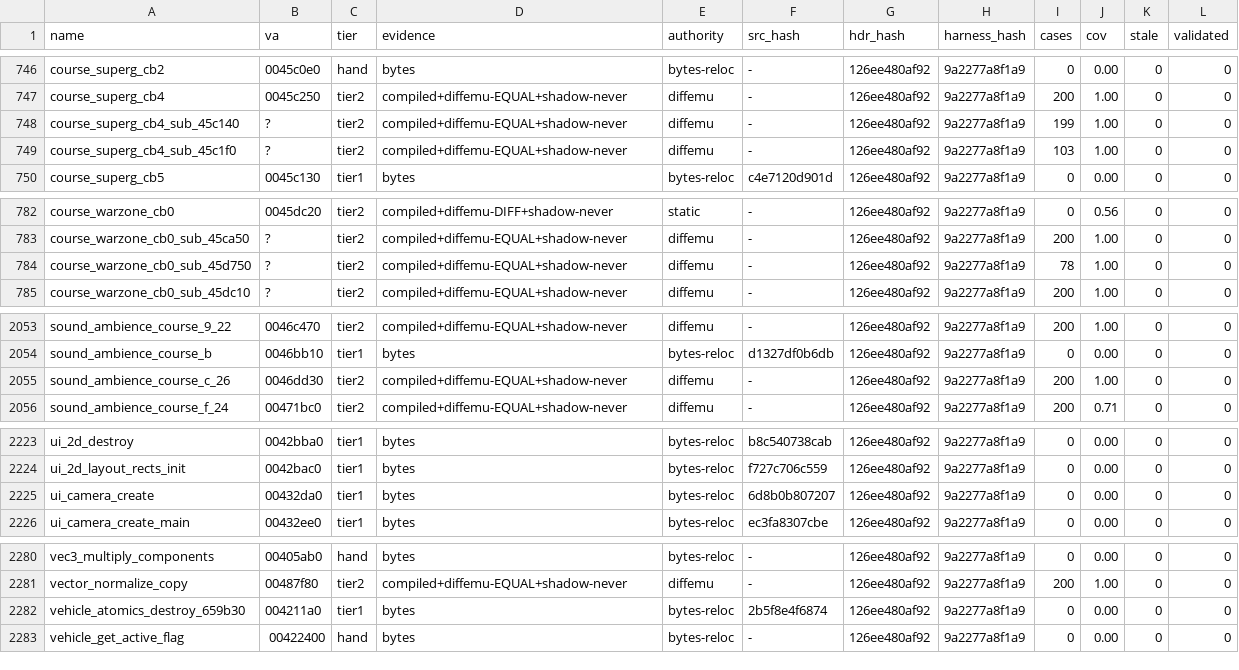
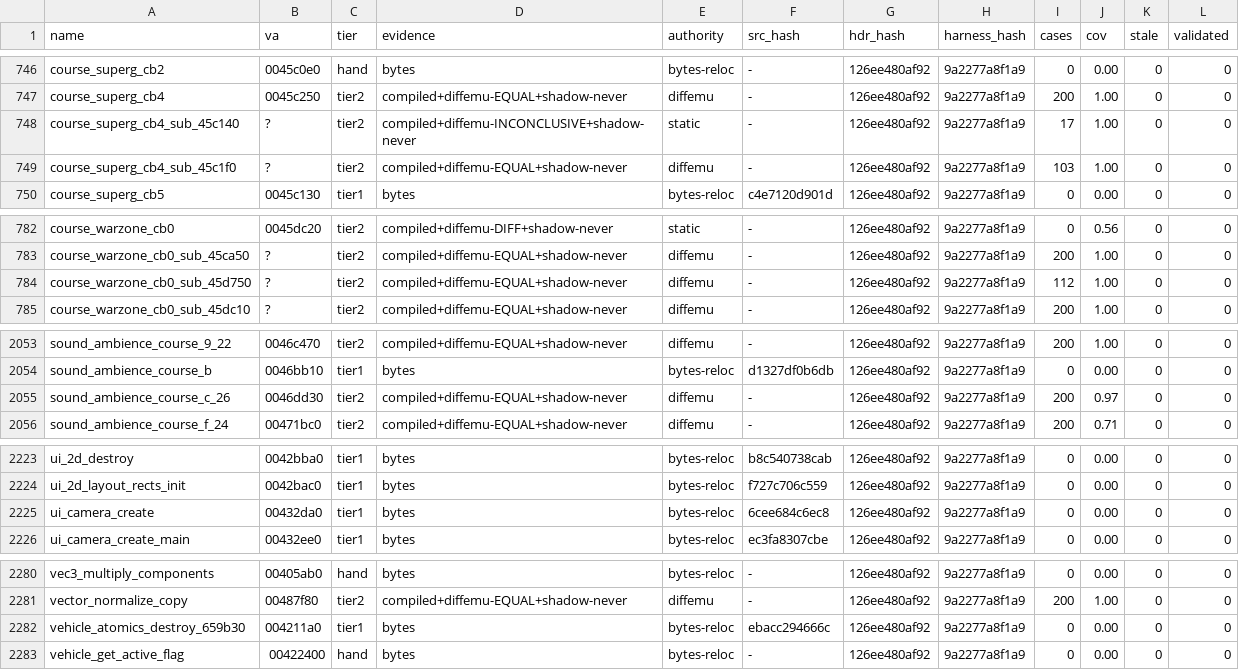
Before and after one commit to mashed-reverse-engineering/MFL-recomp, a CSV file: data/tier_ledger.csv, drawn as a sheet; only a part is shown, gaps mark what is left out.

Commit message:
Update source and progress: 381 hand-written functions (343 byte identical), 1070 tier 2 + 612 cluster functions in src/

```diff
--- a/data/tier_ledger.csv
+++ b/data/tier_ledger.csv
@@ -747,3 +747,3 @@ course_superg_cb2,0045c0e0,hand,bytes,bytes-reloc,-,126ee480af92,9a2277a8f1a9,0,
 course_superg_cb4,0045c250,tier2,compiled+diffemu-EQUAL+shadow-never,diffemu,-,126ee480af92,9a2277a8f1a9,200,1.00,0,0
-course_superg_cb4_sub_45c140,?,tier2,compiled+diffemu-EQUAL+shadow-never,diffemu,-,126ee480af92,9a2277a8f1a9,199,1.00,0,0
+course_superg_cb4_sub_45c140,?,tier2,compiled+diffemu-INCONCLUSIVE+shadow-never,static,-,126ee480af92,9a2277a8f1a9,17,1.00,0,0
 course_superg_cb4_sub_45c1f0,?,tier2,compiled+diffemu-EQUAL+shadow-never,diffemu,-,126ee480af92,9a2277a8f1a9,103,1.00,0,0
@@ -783,3 +783,3 @@ course_warzone_cb0,0045dc20,tier2,compiled+diffemu-DIFF+shadow-never,static,-,12
 course_warzone_cb0_sub_45ca50,?,tier2,compiled+diffemu-EQUAL+shadow-never,diffemu,-,126ee480af92,9a2277a8f1a9,200,1.00,0,0
-course_warzone_cb0_sub_45d750,?,tier2,compiled+diffemu-EQUAL+shadow-never,diffemu,-,126ee480af92,9a2277a8f1a9,78,1.00,0,0
+course_warzone_cb0_sub_45d750,?,tier2,compiled+diffemu-EQUAL+shadow-never,diffemu,-,126ee480af92,9a2277a8f1a9,112,1.00,0,0
 course_warzone_cb0_sub_45dc10,?,tier2,compiled+diffemu-EQUAL+shadow-never,diffemu,-,126ee480af92,9a2277a8f1a9,200,1.00,0,0
@@ -2054,3 +2054,3 @@ sound_ambience_course_9_22,0046c470,tier2,compiled+diffemu-EQUAL+shadow-never,di
 sound_ambience_course_b,0046bb10,tier1,bytes,bytes-reloc,d1327df0b6db,126ee480af92,9a2277a8f1a9,0,0.00,0,0
-sound_ambience_course_c_26,0046dd30,tier2,compiled+diffemu-EQUAL+shadow-never,diffemu,-,126ee480af92,9a2277a8f1a9,200,1.00,0,0
+sound_ambience_course_c_26,0046dd30,tier2,compiled+diffemu-EQUAL+shadow-never,diffemu,-,126ee480af92,9a2277a8f1a9,200,0.97,0,0
 sound_ambience_course_f_24,00471bc0,tier2,compiled+diffemu-EQUAL+shadow-never,diffemu,-,126ee480af92,9a2277a8f1a9,200,0.71,0,0
@@ -2224,3 +2224,3 @@ ui_2d_destroy,0042bba0,tier1,bytes,bytes-reloc,b8c540738cab,126ee480af92,9a2277a
 ui_2d_layout_rects_init,0042bac0,tier1,bytes,bytes-reloc,f727c706c559,126ee480af92,9a2277a8f1a9,0,0.00,0,0
-ui_camera_create,00432da0,tier1,bytes,bytes-reloc,6d8b0b807207,126ee480af92,9a2277a8f1a9,0,0.00,0,0
+ui_camera_create,00432da0,tier1,bytes,bytes-reloc,6cee684c6ec8,126ee480af92,9a2277a8f1a9,0,0.00,0,0
 ui_camera_create_main,00432ee0,tier1,bytes,bytes-reloc,ec3fa8307cbe,126ee480af92,9a2277a8f1a9,0,0.00,0,0
@@ -2281,3 +2281,3 @@ vec3_multiply_components,00405ab0,hand,bytes,bytes-reloc,-,126ee480af92,9a2277a8
 vector_normalize_copy,00487f80,tier2,compiled+diffemu-EQUAL+shadow-never,diffemu,-,126ee480af92,9a2277a8f1a9,200,1.00,0,0
-vehicle_atomics_destroy_659b30,004211a0,tier1,bytes,bytes-reloc,2b5f8e4f6874,126ee480af92,9a2277a8f1a9,0,0.00,0,0
+vehicle_atomics_destroy_659b30,004211a0,tier1,bytes,bytes-reloc,ebacc294666c,126ee480af92,9a2277a8f1a9,0,0.00,0,0
 vehicle_get_active_flag,00422400,hand,bytes,bytes-reloc,-,126ee480af92,9a2277a8f1a9,0,0.00,0,0
```
Also changed, not shown: 51 other files.
